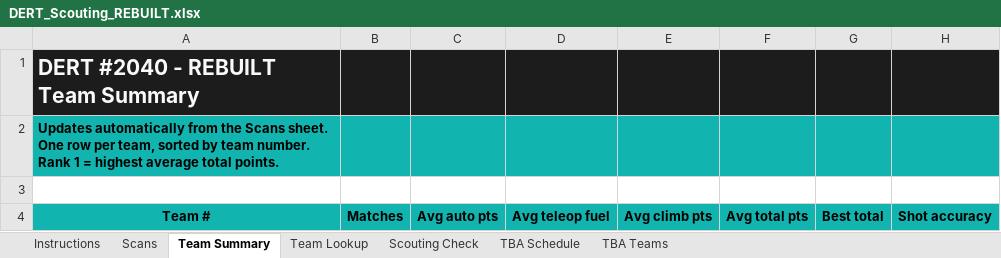
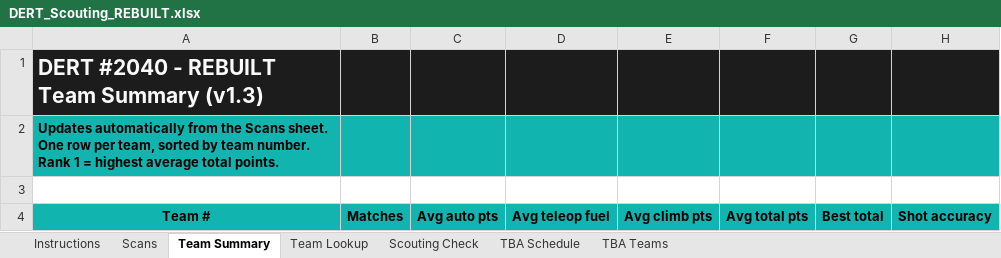
Before and after one commit to johandahlin/Scouting, an Excel workbook: DERT_Scouting_REBUILT.xlsx, sheet Team Summary, drawn as a sheet; only a part is shown; values as stored, in another font and other column widths than the file's, no borders; conditional formats not drawn; the diff names each change by its address in the sheet, - before the commit and + after, or states it on an @@ line.

```diff
--- a/DERT_Scouting_REBUILT.xlsx (sheet Team Summary)
+++ b/DERT_Scouting_REBUILT.xlsx (sheet Team Summary)
-A1: DERT #2040 - REBUILT Team Summary
+A1: DERT #2040 - REBUILT Team Summary (v1.3)
```
Also changed, not shown: sheet TBA Teams, sheet Instructions, sheet Scouting Check, sheet TBA Schedule, sheet Team Lookup, DERT_Scouting_REBUILTTestData.xlsx, 8 other files.
